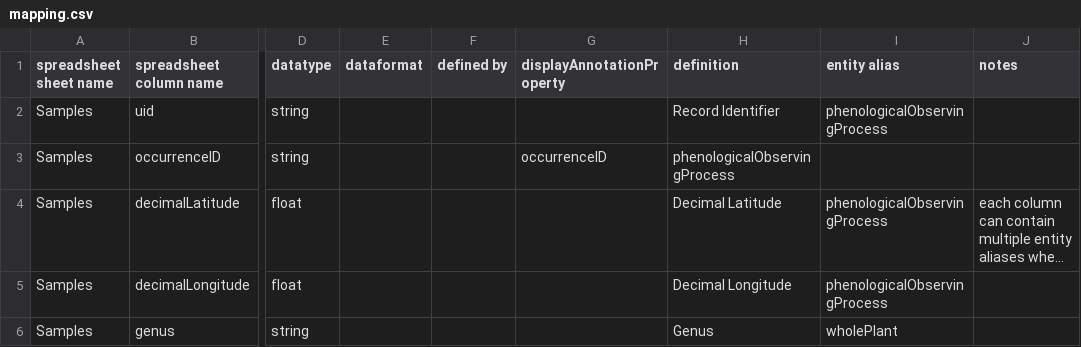
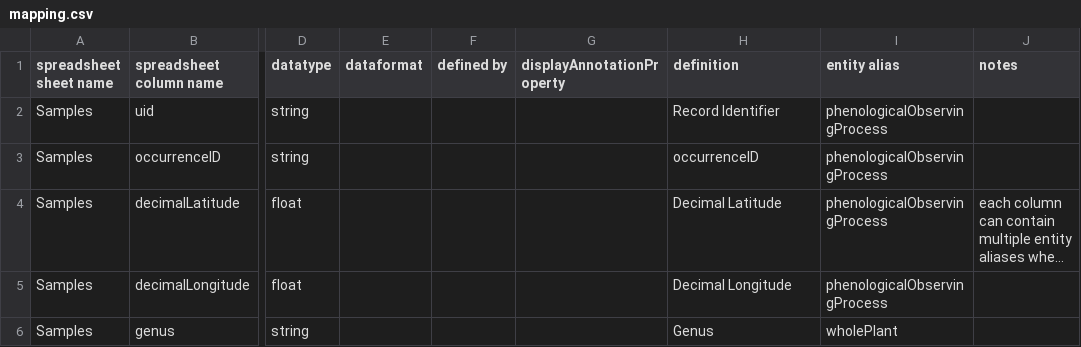
Before and after one commit to edenny/pheno_paper, a CSV file: bin/projects/asu/config/mapping.csv, drawn as a sheet; only a part is shown, gaps mark what is left out; long unchanged cells end in …; the diff names each change by its address in the sheet, - before the commit and + after, or states it on an @@ line.

```diff
--- a/bin/projects/asu/config/mapping.csv
+++ b/bin/projects/asu/config/mapping.csv
-G3 (displayAnnotationProperty): occurrenceID
+G3 (displayAnnotationProperty): (empty)
-H3 (definition): phenologicalObservingProcess
+H3 (definition): occurrenceID
-I3 (entity alias): (empty)
+I3 (entity alias): phenologicalObservingProcess
```
Also changed, not shown: bin/projects/asu/config/entity.csv, 1 other file.
